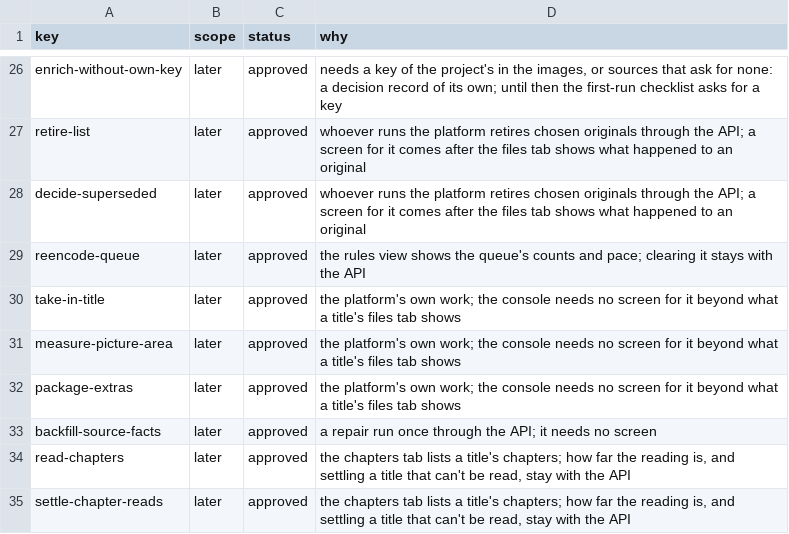
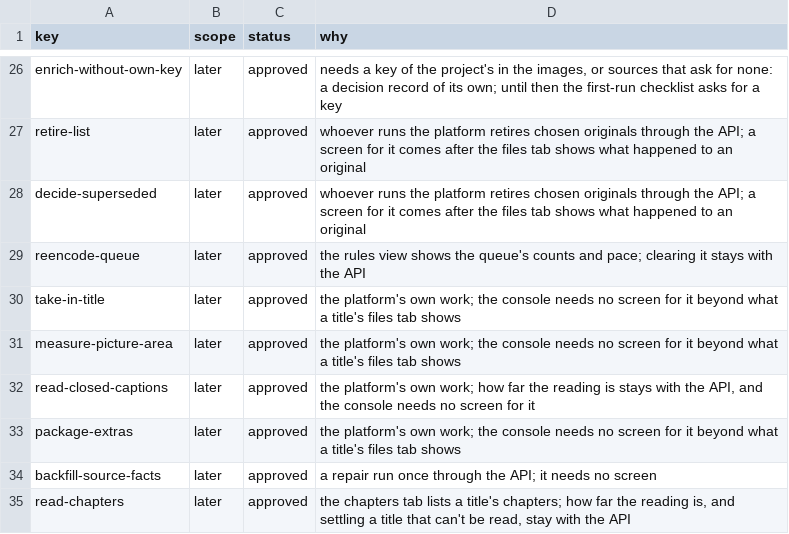
Before and after one commit to zaentrum/zaentrum, a CSV file: spec/capabilities/scope.csv, drawn as a sheet; only a part is shown, gaps mark what is left out; the shorter side is filled out with more unchanged rows; the diff names each change by its address in the sheet, - before the commit and + after, or states it on an @@ line.

Commit message:
spec: R.C12 is built - a backup before an update; the captions backfill in the model
- Status built: R.C12, a backup before an update, in the resource:
  back-up-before-update is built where backups are on
  (Zaentrum.spec.backup.enabled, the setting backup-switch).
- The inventory from the main branch of the 18 repositories as they are
  today.
- read-closed-captions, katalog-manager's captions backfill, is in the
  model: its two routes and its query, five settings (captions-backfill,
  -window, -inflight, -rate, -lease) with katalog-manager's defaults, and a
  row in scope, later.
- chapters-backfill-window and picture-backfill-window default to any time,
  as katalog-manager's main has them.
- The chapters backfill's inflight, rate and lease rows no longer claim the
  constants backfill.DefaultInflight, DefaultRate and DefaultLease: two files
  of katalog-manager give them the same name in the inventory, which holds
  the captions' values under it. Until the inventory tells the two apart, the
  chapters' three constants are not in it, and no row claims them.

```diff
--- a/spec/capabilities/scope.csv
+++ b/spec/capabilities/scope.csv
+row 32: read-closed-captions | later | approved | the platform's own work; how far the reading is stays with the API, and the console needs no screen for it
```
Also changed, not shown: spec/capabilities/capabilities.csv, spec/capabilities/inventory-sources.csv, 11 other files.
